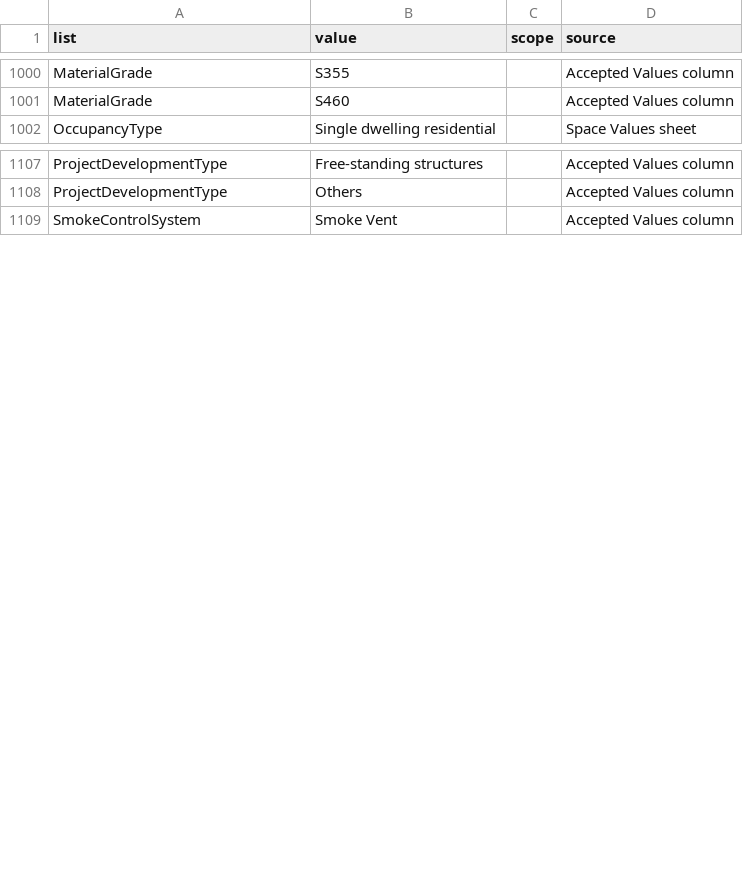
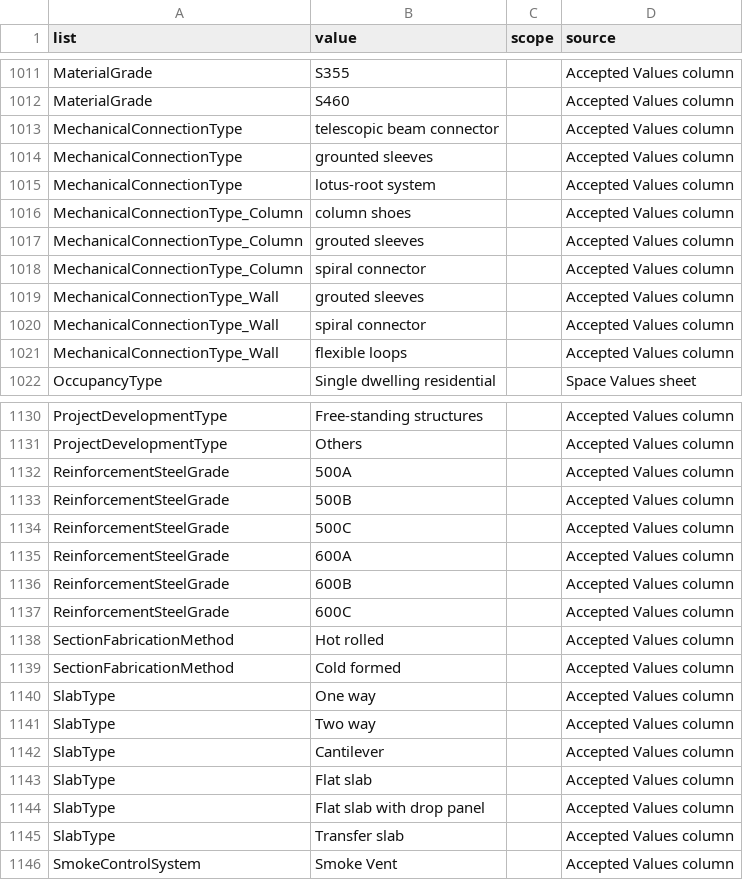
Before and after one commit to samuelooi/rsp-cx-radar, a CSV file: data/mapping/value-lists.csv, drawn as a sheet; only a part is shown, gaps mark what is left out; the diff covers the shown part only.

```diff
--- a/data/mapping/value-lists.csv
+++ b/data/mapping/value-lists.csv
@@ -1001,2 +1012,11 @@ MaterialGrade,S355,,Accepted Values column
 MaterialGrade,S460,,Accepted Values column
+MechanicalConnectionType,telescopic beam connector,,Accepted Values column
+MechanicalConnectionType,grounted sleeves,,Accepted Values column
+MechanicalConnectionType,lotus-root system,,Accepted Values column
+MechanicalConnectionType_Column,column shoes,,Accepted Values column
+MechanicalConnectionType_Column,grouted sleeves,,Accepted Values column
+MechanicalConnectionType_Column,spiral connector,,Accepted Values column
+MechanicalConnectionType_Wall,grouted sleeves,,Accepted Values column
+MechanicalConnectionType_Wall,spiral connector,,Accepted Values column
+MechanicalConnectionType_Wall,flexible loops,,Accepted Values column
 OccupancyType,Single dwelling residential,,Space Values sheet
@@ -1108,2 +1131,16 @@ ProjectDevelopmentType,Free-standing structures,,Accepted Values column
 ProjectDevelopmentType,Others,,Accepted Values column
+ReinforcementSteelGrade,500A,,Accepted Values column
+ReinforcementSteelGrade,500B,,Accepted Values column
+ReinforcementSteelGrade,500C,,Accepted Values column
+ReinforcementSteelGrade,600A,,Accepted Values column
+ReinforcementSteelGrade,600B,,Accepted Values column
+ReinforcementSteelGrade,600C,,Accepted Values column
+SectionFabricationMethod,Hot rolled,,Accepted Values column
+SectionFabricationMethod,Cold formed,,Accepted Values column
+SlabType,One way,,Accepted Values column
+SlabType,Two way,,Accepted Values column
+SlabType,Cantilever,,Accepted Values column
+SlabType,Flat slab,,Accepted Values column
+SlabType,Flat slab with drop panel,,Accepted Values column
+SlabType,Transfer slab,,Accepted Values column
 SmokeControlSystem,Smoke Vent,,Accepted Values column
```
Also changed, not shown: 23 added rows and 4 edited cells elsewhere in this file, 8 other files.
